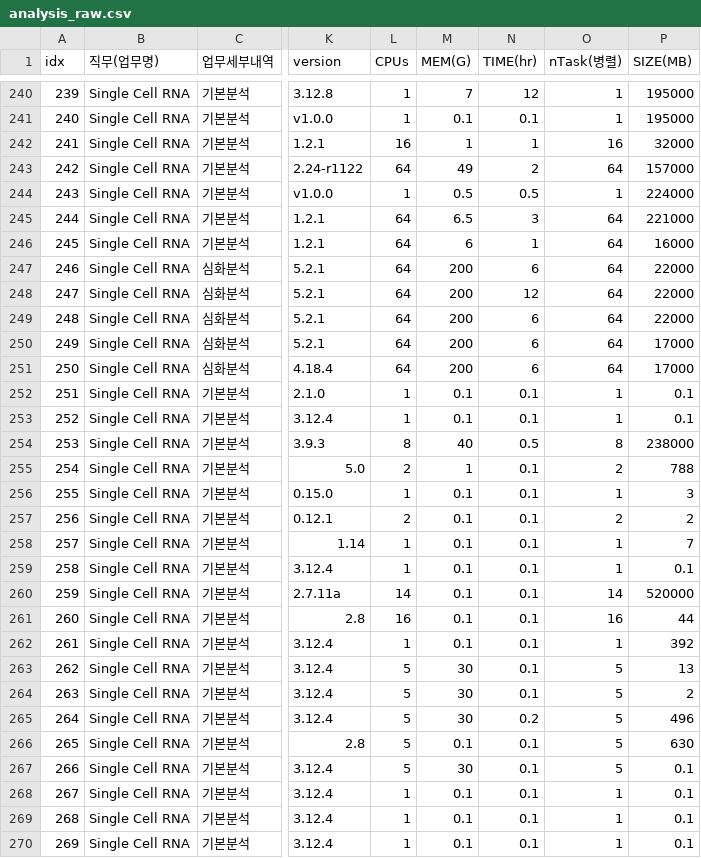
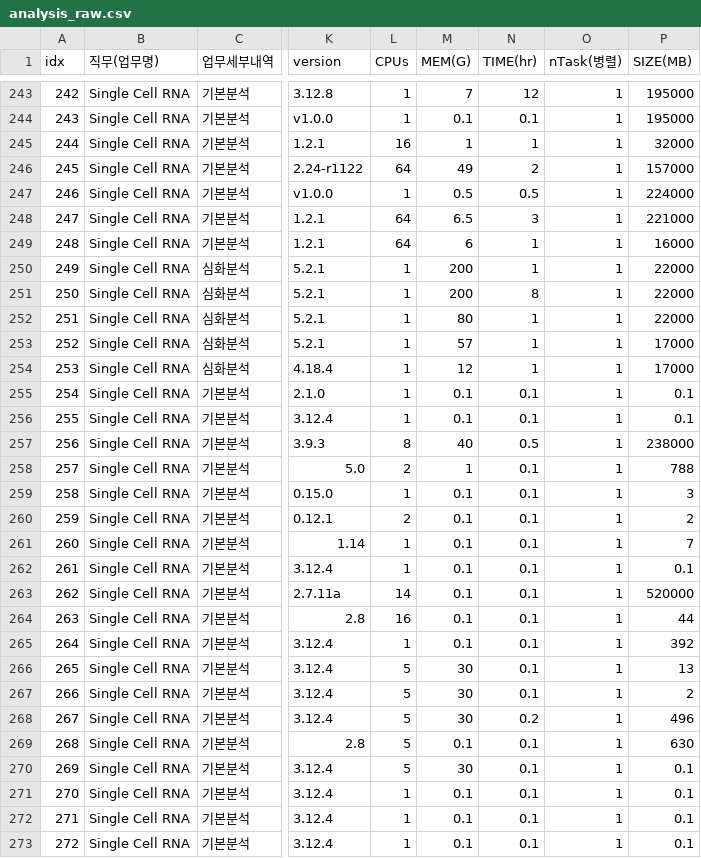
Before and after one commit to ParkMinYoung/analysis_pipeline, a CSV file: data/team2/analysis_raw.csv, drawn as a sheet; only a part is shown, gaps mark what is left out; addresses are those after the commit; the diff covers the shown part only; the diff names each change by its address in the sheet, - before the commit and + after, or states it on an @@ line.

```diff
--- a/data/team2/analysis_raw.csv
+++ b/data/team2/analysis_raw.csv
@@ column A (idx) renumbered from row 29 down @@
-O245 (nTask(병렬)): 16
+O245 (nTask(병렬)): 1
-O246 (nTask(병렬)): 64
+O246 (nTask(병렬)): 1
-O248:O254 (nTask(병렬)): 64
+O248:O254 (nTask(병렬)): 1
-L250:L254 (CPUs): 64
+L250:L254 (CPUs): 1
-N250 (TIME(hr)): 6
+N250 (TIME(hr)): 1
-N251 (TIME(hr)): 12
+N251 (TIME(hr)): 8
-M252 (MEM(G)): 200
+M252 (MEM(G)): 80
-N252:N254 (TIME(hr)): 6
+N252:N254 (TIME(hr)): 1
-M253 (MEM(G)): 200
+M253 (MEM(G)): 57
-M254 (MEM(G)): 200
+M254 (MEM(G)): 12
-O257 (nTask(병렬)): 8
+O257 (nTask(병렬)): 1
-O258 (nTask(병렬)): 2
+O258 (nTask(병렬)): 1
-O260 (nTask(병렬)): 2
+O260 (nTask(병렬)): 1
-O263 (nTask(병렬)): 14
+O263 (nTask(병렬)): 1
-O264 (nTask(병렬)): 16
+O264 (nTask(병렬)): 1
-O266:O270 (nTask(병렬)): 5
+O266:O270 (nTask(병렬)): 1
```
Also changed, not shown: 3 added rows and 87 edited cells elsewhere in this file, data/team2/analysis_processed.csv, data/team2/analysis_with_costs.csv, 45 other files.
